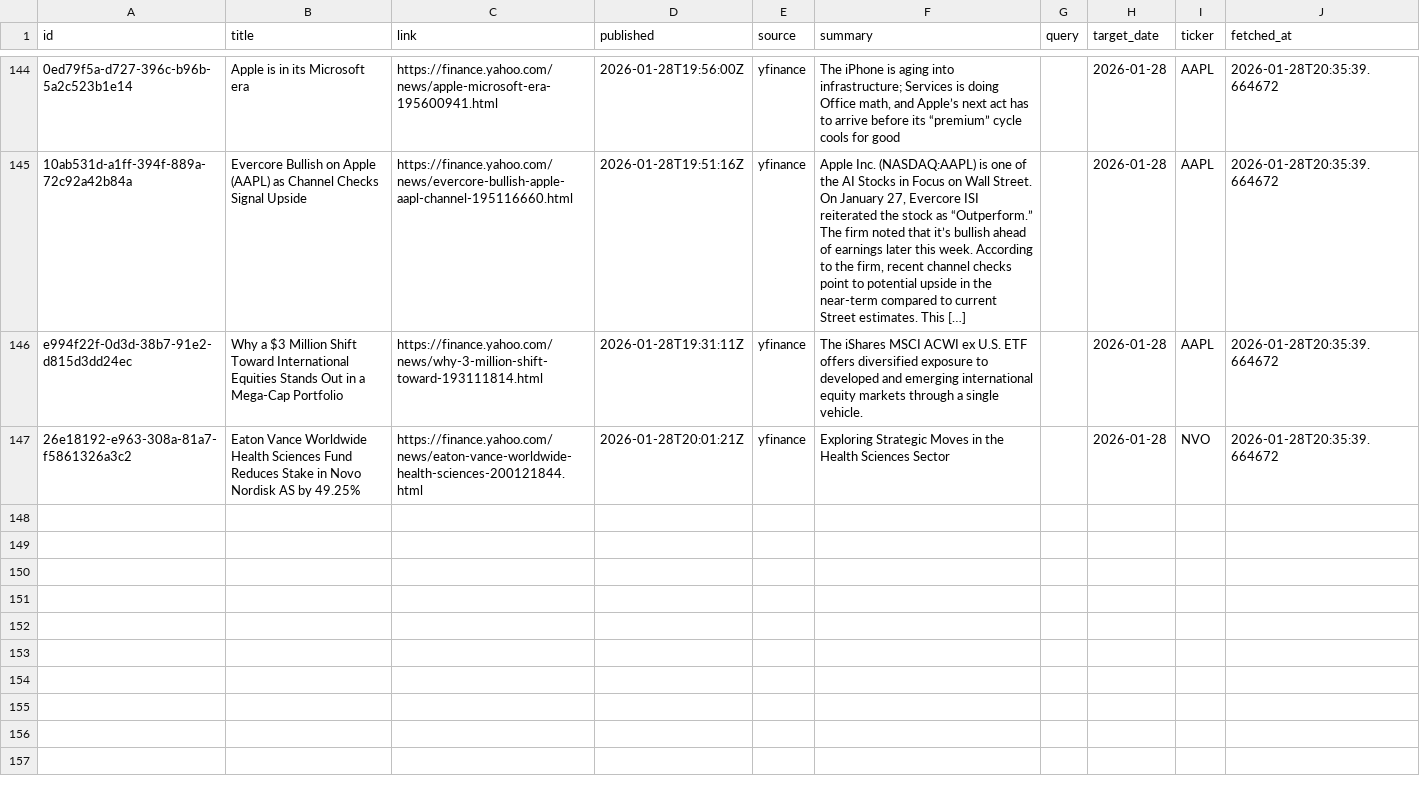
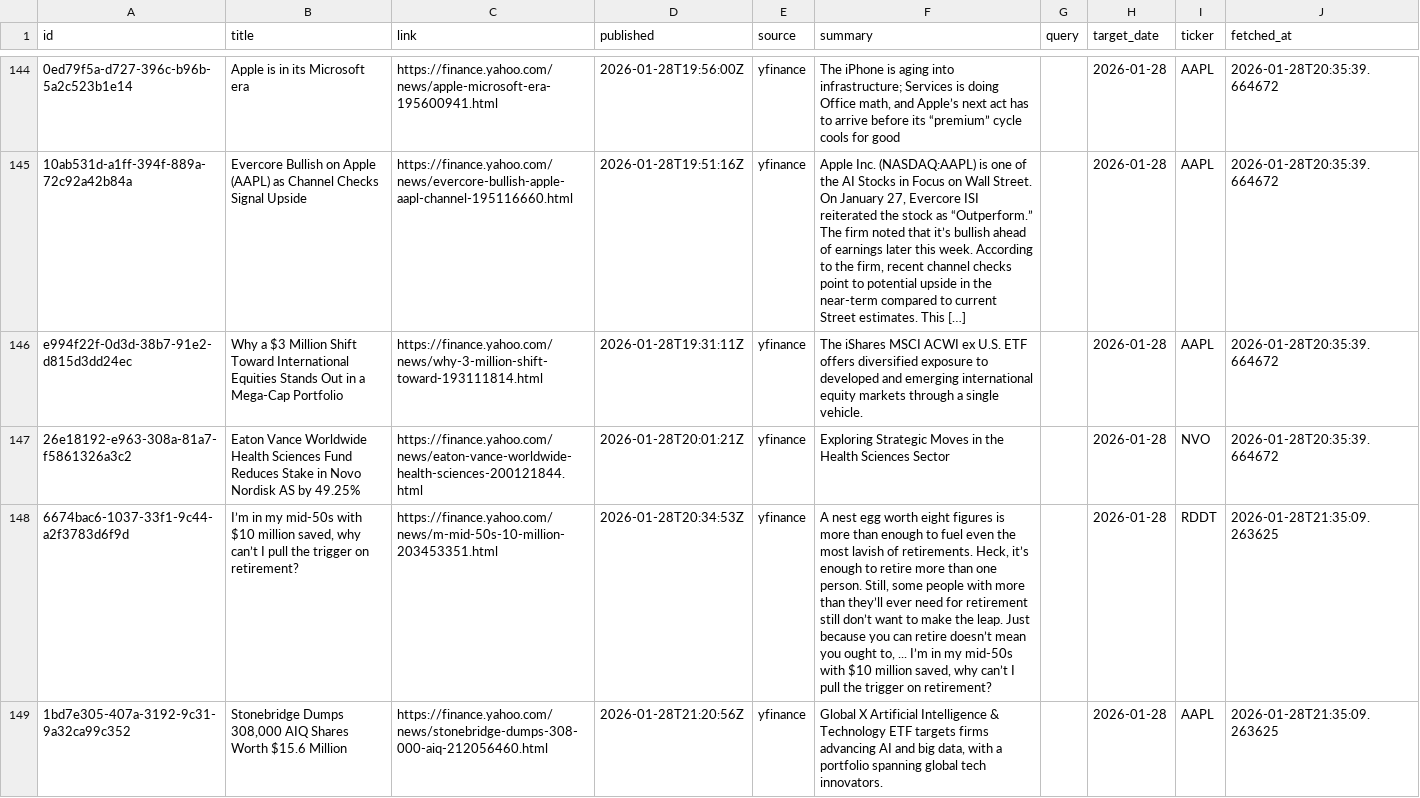
Before and after one commit to jahnavi-maddhuri/bny-ai-risk-management, a CSV file: data/2026-01-28/merged/merged.csv, drawn as a sheet; only a part is shown, gaps mark what is left out; the diff covers the shown part only; the diff names each change by its address in the sheet, - before the commit and + after, or states it on an @@ line.

```diff
--- a/data/2026-01-28/merged/merged.csv
+++ b/data/2026-01-28/merged/merged.csv
+row 148: 6674bac6-1037-33f1-9c44-a2f3783d6f9d | I’m in my mid-50s with $10 million saved, why can’t I pull the trigger on retirement? | https://finance.yahoo.com/news/m-mid-50s-10-million-203453351.html | 2026-01-28T20:34:53Z | yfinance | A nest egg worth eight figures is more than enough to fuel even the most lavish of retirements. Heck, it’s enough to retire more than one person. Still, some people with more than they’ll ever need for retirement still don’t want to make the leap. Just because you can retire doesn’t mean you ought to, ... I’m in my mid-50s with $10 million saved, why can’t I pull the trigger on retirement? |  | 2026-01-28 | RDDT | 2026-01-28T21:35:09.263625
+row 149: 1bd7e305-407a-3192-9c31-9a32ca99c352 | Stonebridge Dumps 308,000 AIQ Shares Worth $15.6 Million | https://finance.yahoo.com/news/stonebridge-dumps-308-000-aiq-212056460.html | 2026-01-28T21:20:56Z | yfinance | Global X Artificial Intelligence & Technology ETF targets firms advancing AI and big data, with a portfolio spanning global tech innovators. |  | 2026-01-28 | AAPL | 2026-01-28T21:35:09.263625
```
Also changed, not shown: 2 added rows elsewhere in this file.
